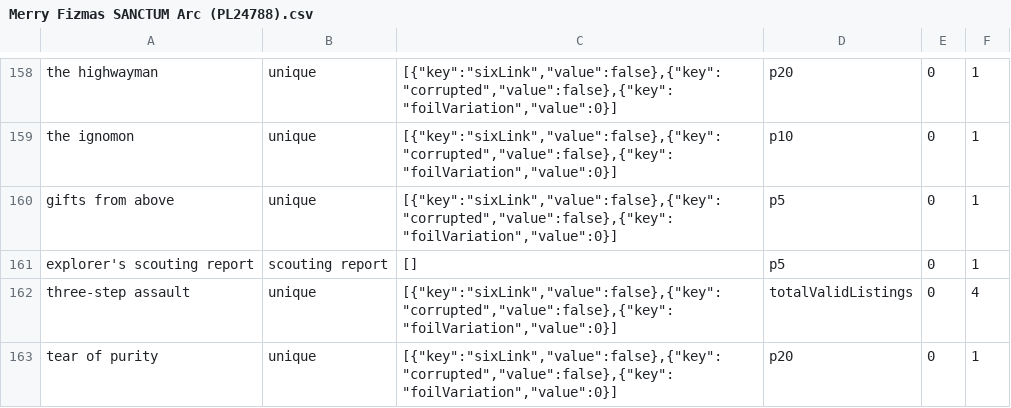
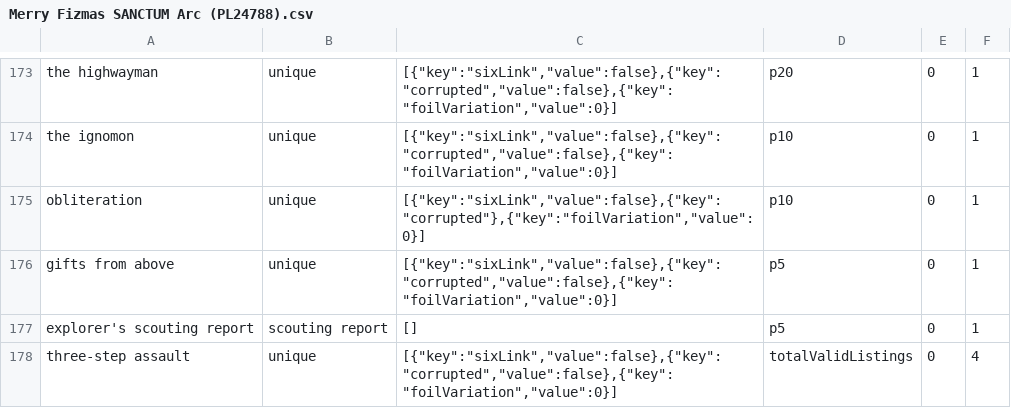
Before and after one commit to PoeStack/poestack-public-data, a CSV file: economy/overall/Merry Fizmas SANCTUM Arc (PL24788).csv, drawn as a sheet; only a part is shown, gaps mark what is left out; the shorter side is filled out with more unchanged rows; the diff covers the shown part only.

```diff
--- a/economy/overall/Merry Fizmas SANCTUM Arc (PL24788).csv
+++ b/economy/overall/Merry Fizmas SANCTUM Arc (PL24788).csv
@@ -159,2 +174,3 @@
 "the ignomon",unique,"[{""key"":""sixLink"",""value"":false},{""key"":""corrupted"",""value"":false},{""key"":""foilVariation"",""value"":0}]",p10,0,1
+"obliteration",unique,"[{""key"":""sixLink"",""value"":false},{""key"":""corrupted""},{""key"":""foilVariation"",""value"":0}]",p10,0,1
 "gifts from above",unique,"[{""key"":""sixLink"",""value"":false},{""key"":""corrupted"",""value"":false},{""key"":""foilVariation"",""value"":0}]",p5,0,1
```
Also changed, not shown: 15 added rows elsewhere in this file.
